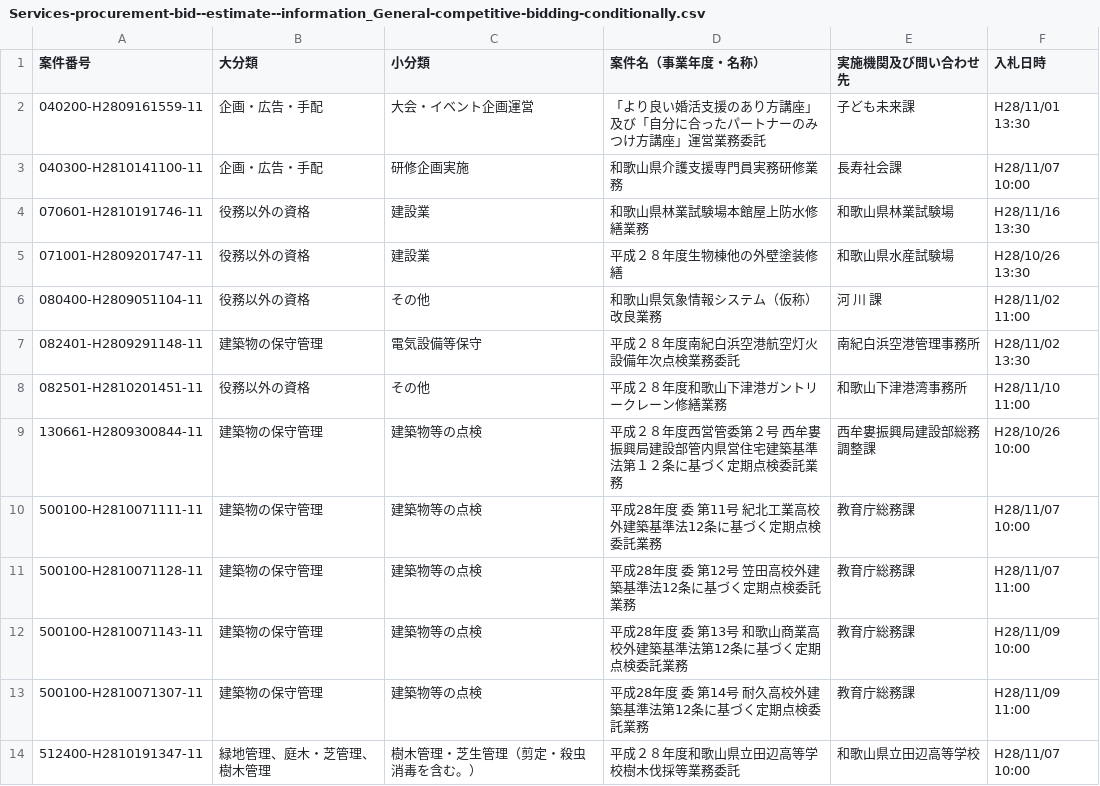
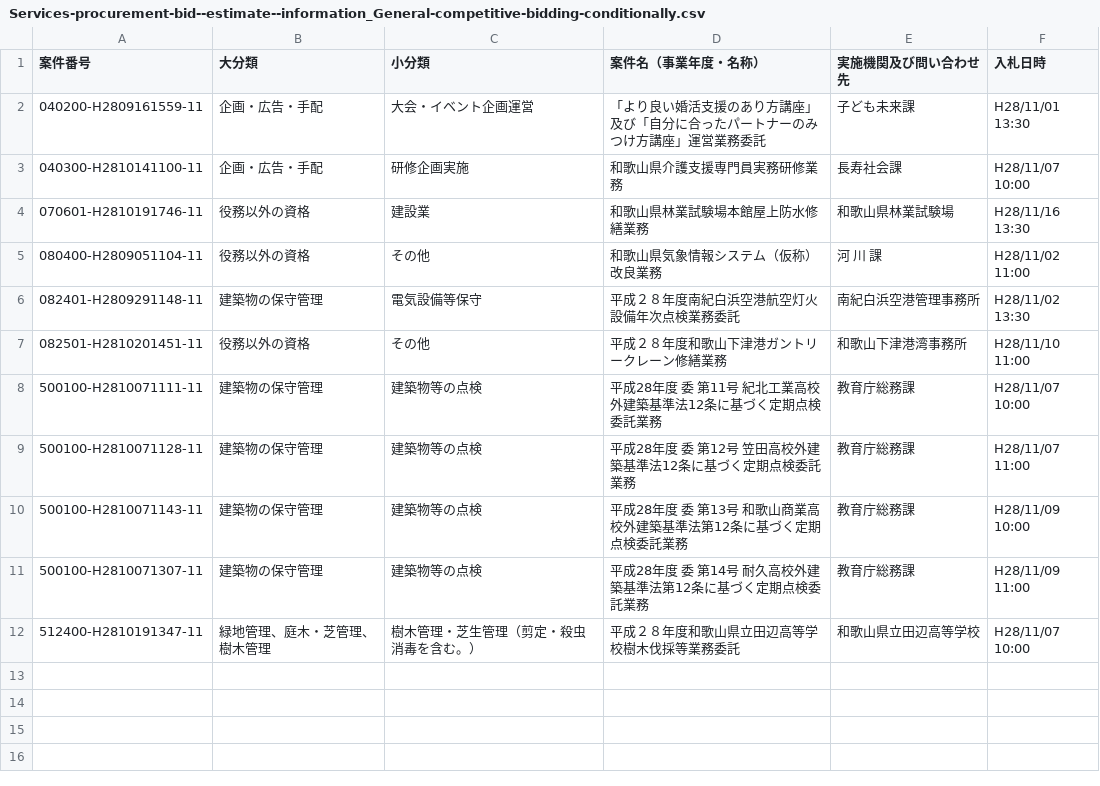
Before and after one commit to wakayama-pref-org/Services-procurement-bid--estimate--information_General-competitive-bidding-conditionally, a CSV file: CSV/Services-procurement-bid--estimate--information_General-competitive-bidding-conditionally.csv, drawn as a sheet; the diff names each change by its address in the sheet, - before the commit and + after, or states it on an @@ line.

```diff
--- a/CSV/Services-procurement-bid--estimate--information_General-competitive-bidding-conditionally.csv
+++ b/CSV/Services-procurement-bid--estimate--information_General-competitive-bidding-conditionally.csv
-row 5: 071001-H2809201747-11 | 役務以外の資格 | 建設業 | 平成２８年度生物棟他の外壁塗装修繕 | 和歌山県水産試験場 | H28/10/26 13:30
-row 9: 130661-H2809300844-11 | 建築物の保守管理 | 建築物等の点検 | 平成２８年度西営管委第２号 西牟婁振興局建設部管内県営住宅建築基準法第１２条に基づく定期点検委託業務 | 西牟婁振興局建設部総務調整課 | H28/10/26 10:00
```
Also changed, not shown: 1 other file.
